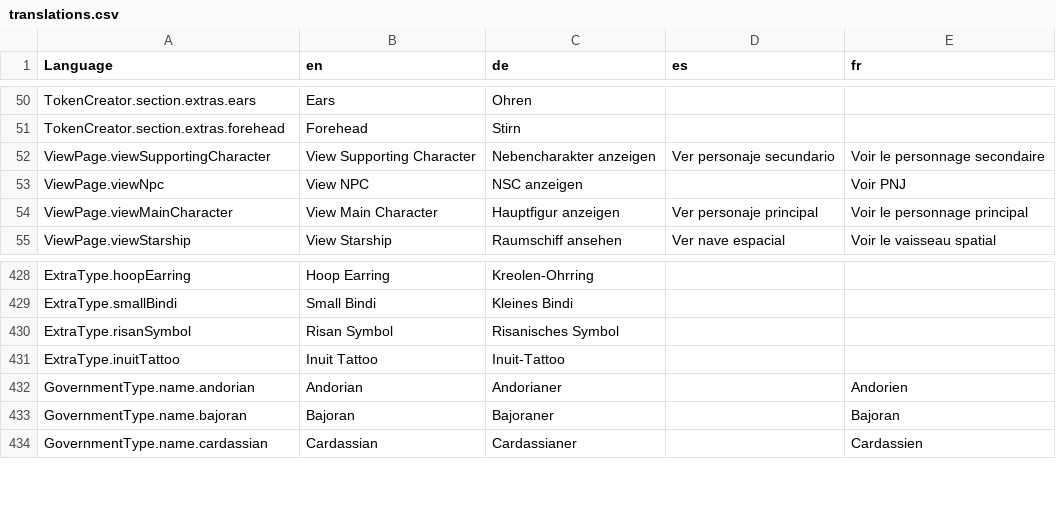
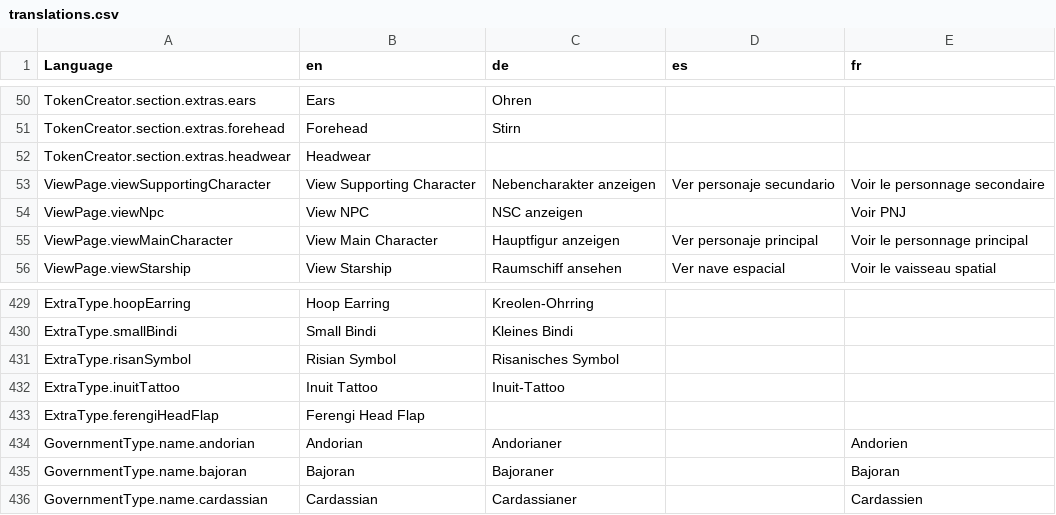
Before and after one commit to bcholmes/StarTrek2d20, a CSV file: translation/translations.csv, drawn as a sheet; only a part is shown, gaps mark what is left out.

Commit message:
additional facial hair options; - Ferengi head flap; - other misc. features

```diff
--- a/translation/translations.csv
+++ b/translation/translations.csv
@@ -51,2 +51,3 @@ TokenCreator.section.extras.ears,Ears,Ohren,,
 TokenCreator.section.extras.forehead,Forehead,Stirn,,
+TokenCreator.section.extras.headwear,Headwear,,,
 ViewPage.viewSupportingCharacter,View Supporting Character,Nebencharakter anzeigen,Ver personaje secundario,Voir le personnage secondaire
@@ -445,4 +446,5 @@ ExtraType.hoopEarring,Hoop Earring,Kreolen-Ohrring,,
 ExtraType.smallBindi,Small Bindi,Kleines Bindi,,
-ExtraType.risanSymbol,Risan Symbol,Risanisches Symbol,,
+ExtraType.risanSymbol,Risian Symbol,Risanisches Symbol,,
 ExtraType.inuitTattoo,Inuit Tattoo,Inuit-Tattoo,,
+ExtraType.ferengiHeadFlap,Ferengi Head Flap,,,
 GovernmentType.name.andorian,Andorian,Andorianer,,Andorien
```
Also changed, not shown: 24 other files.
